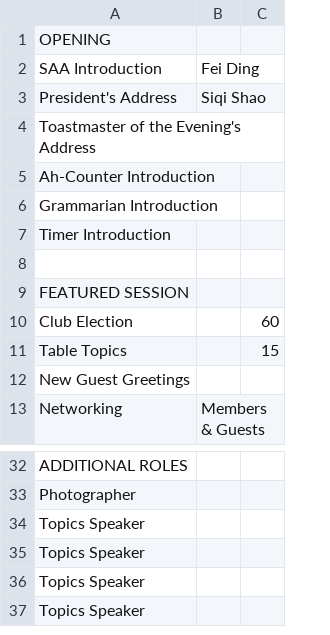
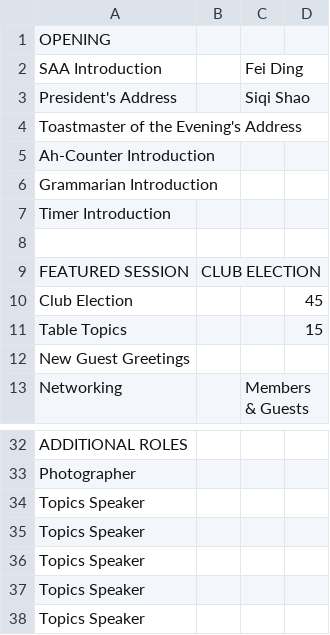
Before and after one commit to innoeduke/vpemaster, a CSV file: app/static/mtg_templates/club_election.csv, drawn as a sheet; only a part is shown, gaps mark what is left out; addresses are those after the commit; the diff names each change by its address in the sheet, - before the commit and + after, or states it on an @@ line.

Commit message:
Fix: update the meeting template csvs

```diff
--- a/app/static/mtg_templates/club_election.csv
+++ b/app/static/mtg_templates/club_election.csv
+column B, row 9: CLUB ELECTION
-D10: 60
+D10: 45
+row 38: Topics Speaker
```
Also changed, not shown: app/static/mtg_templates/debate.csv, app/static/mtg_templates/panel_discussion.csv, 3 other files.
